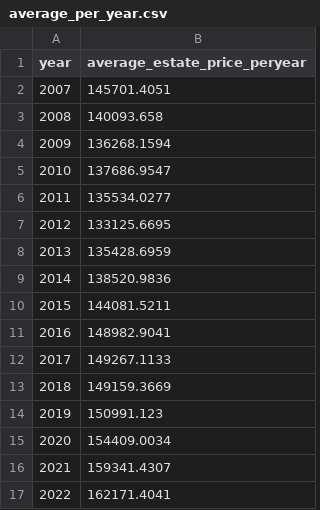
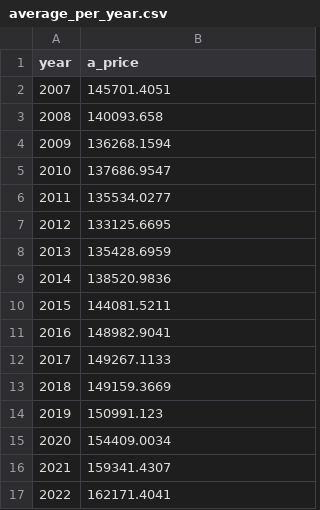
Before and after one commit to viemooo/Final_Project, a CSV file: pzf/average_per_year.csv, drawn as a sheet.

Commit message:
do a regression between the social produce ability of the population and the average price of the estate

```diff
--- a/pzf/average_per_year.csv
+++ b/pzf/average_per_year.csv
@@ -1,2 +1,2 @@
-year,average_estate_price_peryear
+year,a_price
 2007,145701.4051
```
Also changed, not shown: 1 other file.
